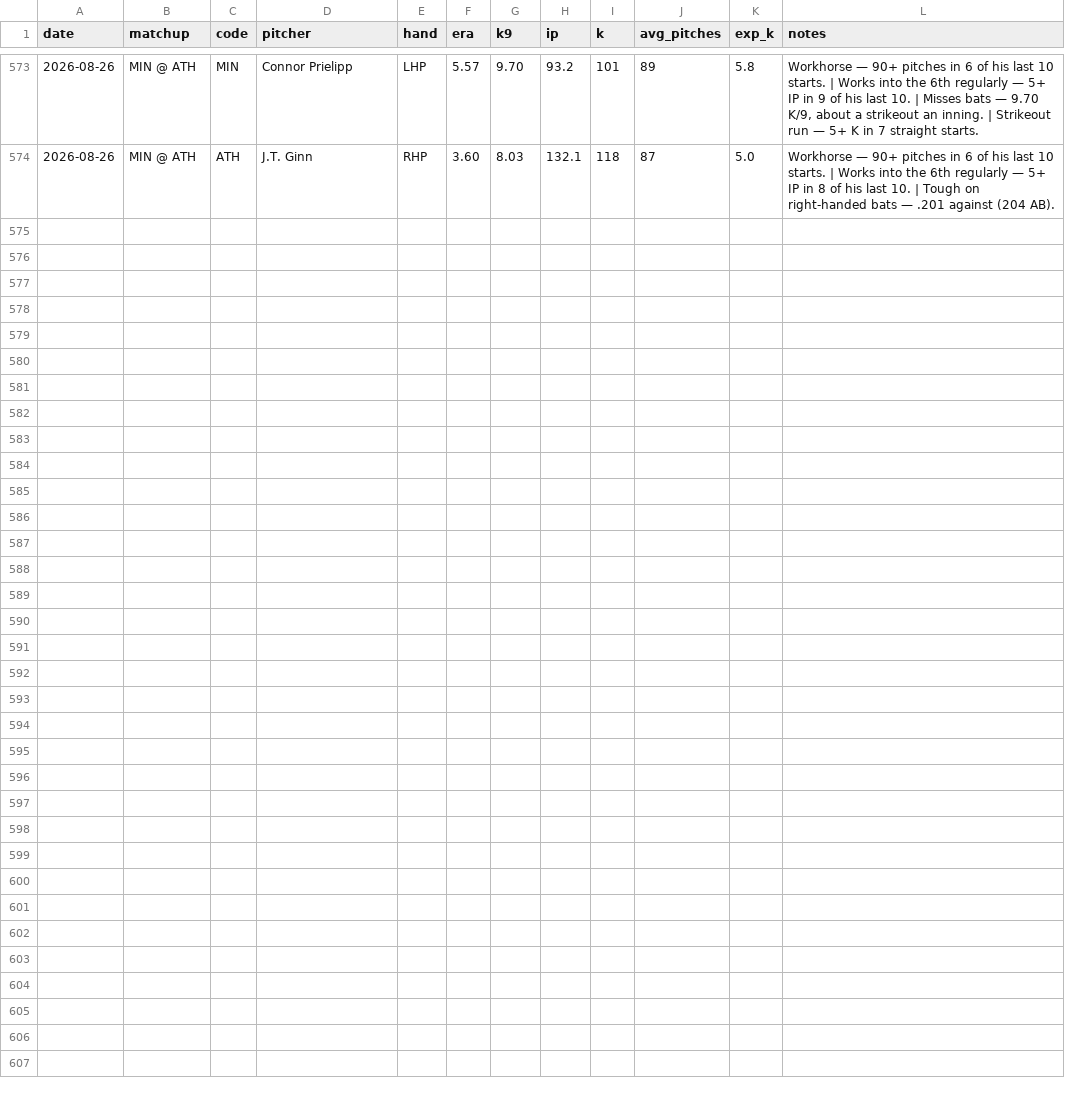
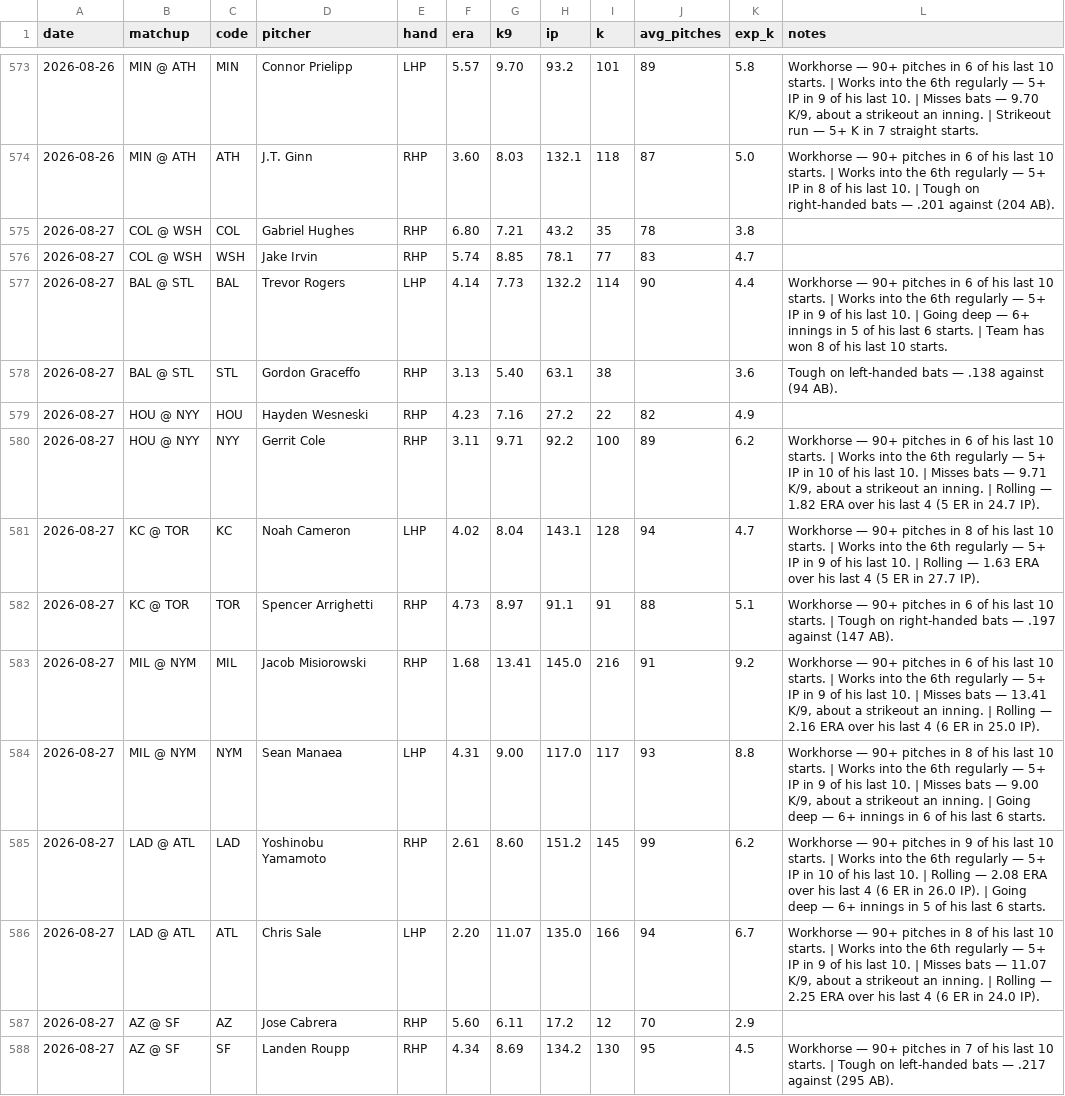
Before and after one commit to edwardk38/mlbstrikeouts, a CSV file: mlb_previews.csv, drawn as a sheet; only a part is shown, gaps mark what is left out.

```diff
--- a/mlb_previews.csv
+++ b/mlb_previews.csv
@@ -574 +574,15 @@ date,matchup,code,pitcher,hand,era,k9,ip,k,avg_pitches,exp_k,notes
 2026-08-26,MIN @ ATH,ATH,J.T. Ginn,RHP,3.60,8.03,132.1,118,87,5.0,Workhorse — 90+ pitches in 6 of his last 10 starts. | Works into the 6th regularly — 5+ IP in 8 of his last 10. | Tough on right-handed bats — .201 against (204 AB).
+2026-08-27,COL @ WSH,COL,Gabriel Hughes,RHP,6.80,7.21,43.2,35,78,3.8,
+2026-08-27,COL @ WSH,WSH,Jake Irvin,RHP,5.74,8.85,78.1,77,83,4.7,
+2026-08-27,BAL @ STL,BAL,Trevor Rogers,LHP,4.14,7.73,132.2,114,90,4.4,Workhorse — 90+ pitches in 6 of his last 10 starts. | Works into the 6th regularly — 5+ IP in 9 of his last 10. | Going deep — 6+ innings in 5 of his last 6 starts. | Team has won 8 of his last 10 starts.
+2026-08-27,BAL @ STL,STL,Gordon Graceffo,RHP,3.13,5.40,63.1,38,,3.6,Tough on left-handed bats — .138 against (94 AB).
+2026-08-27,HOU @ NYY,HOU,Hayden Wesneski,RHP,4.23,7.16,27.2,22,82,4.9,
+2026-08-27,HOU @ NYY,NYY,Gerrit Cole,RHP,3.11,9.71,92.2,100,89,6.2,"Workhorse — 90+ pitches in 6 of his last 10 starts. | Works into the 6th regularly — 5+ IP in 10 of his last 10. | Misses bats — 9.71 K/9, about a strikeout an inning. | Rolling — 1.82 ERA over his last 4 (5 ER in 24.7 IP)."
+2026-08-27,KC @ TOR,KC,Noah Cameron,LHP,4.02,8.04,143.1,128,94,4.7,Workhorse — 90+ pitches in 8 of his last 10 starts. | Works into the 6th regularly — 5+ IP in 9 of his last 10. | Rolling — 1.63 ERA over his last 4 (5 ER in 27.7 IP).
+2026-08-27,KC @ TOR,TOR,Spencer Arrighetti,RHP,4.73,8.97,91.1,91,88,5.1,Workhorse — 90+ pitches in 6 of his last 10 starts. | Tough on right-handed bats — .197 against (147 AB).
+2026-08-27,MIL @ NYM,MIL,Jacob Misiorowski,RHP,1.68,13.41,145.0,216,91,9.2,"Workhorse — 90+ pitches in 6 of his last 10 starts. | Works into the 6th regularly — 5+ IP in 9 of his last 10. | Misses bats — 13.41 K/9, about a strikeout an inning. | Rolling — 2.16 ERA over his last 4 (6 ER in 25.0 IP)."
+2026-08-27,MIL @ NYM,NYM,Sean Manaea,LHP,4.31,9.00,117.0,117,93,8.8,"Workhorse — 90+ pitches in 8 of his last 10 starts. | Works into the 6th regularly — 5+ IP in 9 of his last 10. | Misses bats — 9.00 K/9, about a strikeout an inning. | Going deep — 6+ innings in 6 of his last 6 starts."
+2026-08-27,LAD @ ATL,LAD,Yoshinobu Yamamoto,RHP,2.61,8.60,151.2,145,99,6.2,Workhorse — 90+ pitches in 9 of his last 10 starts. | Works into the 6th regularly — 5+ IP in 10 of his last 10. | Rolling — 2.08 ERA over his last 4 (6 ER in 26.0 IP). | Going deep — 6+ innings in 5 of his last 6 starts.
+2026-08-27,LAD @ ATL,ATL,Chris Sale,LHP,2.20,11.07,135.0,166,94,6.7,"Workhorse — 90+ pitches in 8 of his last 10 starts. | Works into the 6th regularly — 5+ IP in 9 of his last 10. | Misses bats — 11.07 K/9, about a strikeout an inning. | Rolling — 2.25 ERA over his last 4 (6 ER in 24.0 IP)."
+2026-08-27,AZ @ SF,AZ,Jose Cabrera,RHP,5.60,6.11,17.2,12,70,2.9,
+2026-08-27,AZ @ SF,SF,Landen Roupp,RHP,4.34,8.69,134.2,130,95,4.5,Workhorse — 90+ pitches in 7 of his last 10 starts. | Tough on left-handed bats — .217 against (295 AB).
```
Also changed, not shown: 1 other file.
